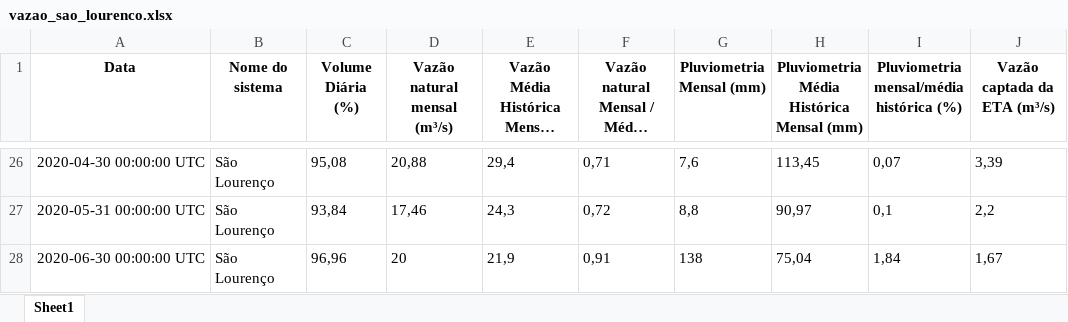
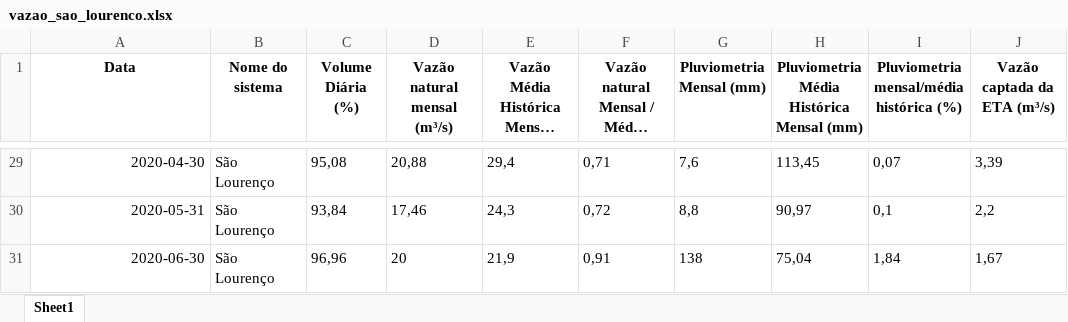
Before and after one commit to BIT-Analytics/extract_sabesp, an Excel workbook: resultados/vazao_transferencias/vazao_sao_lourenco.xlsx, sheet Sheet1, drawn as a sheet; only a part is shown, gaps mark what is left out; long unchanged cells end in …; values as stored, in another font and other column widths than the file's, no borders; addresses are those after the commit; the diff covers the shown part only; the diff names each change by its address in the sheet, - before the commit and + after, or states it on an @@ line.

```diff
--- a/resultados/vazao_transferencias/vazao_sao_lourenco.xlsx (sheet Sheet1)
+++ b/resultados/vazao_transferencias/vazao_sao_lourenco.xlsx (sheet Sheet1)
-A29 (Data): 2020-04-30 00:00:00 UTC
+A29 (Data): 2020-04-30
-A30 (Data): 2020-05-31 00:00:00 UTC
+A30 (Data): 2020-05-31
-A31 (Data): 2020-06-30 00:00:00 UTC
+A31 (Data): 2020-06-30
```
Also changed, not shown: other rows of this sheet, resultados/vazao_transferencias/vazao_alto_cotia.xlsx, resultados/vazao_transferencias/vazao_transferencia_alto_tiete.xlsx, 9 other files.
